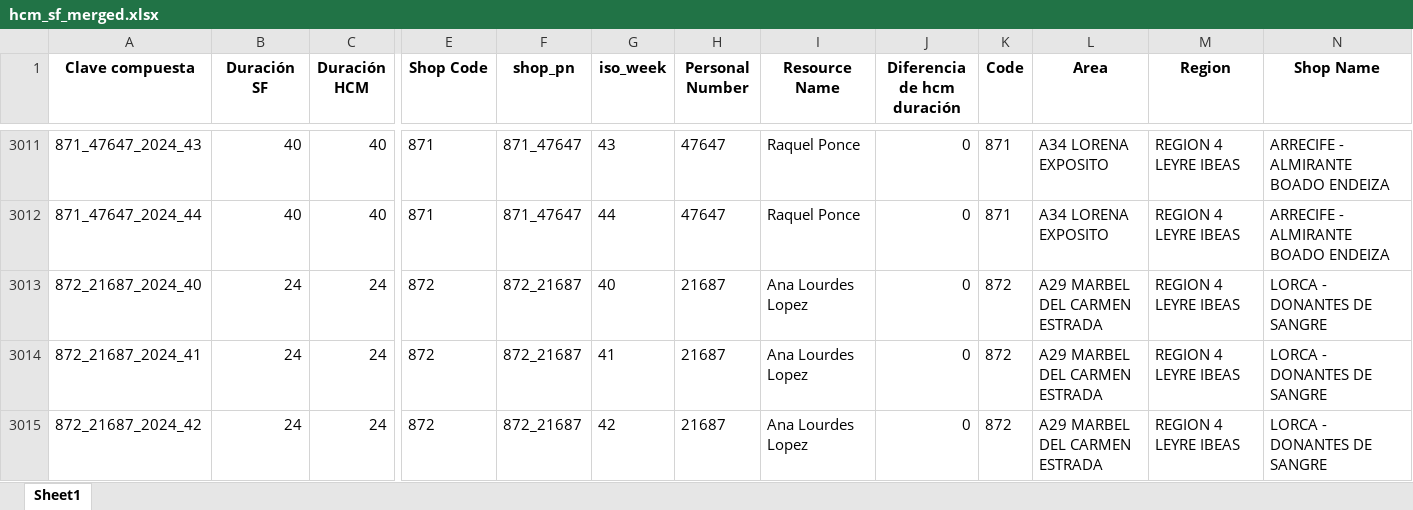
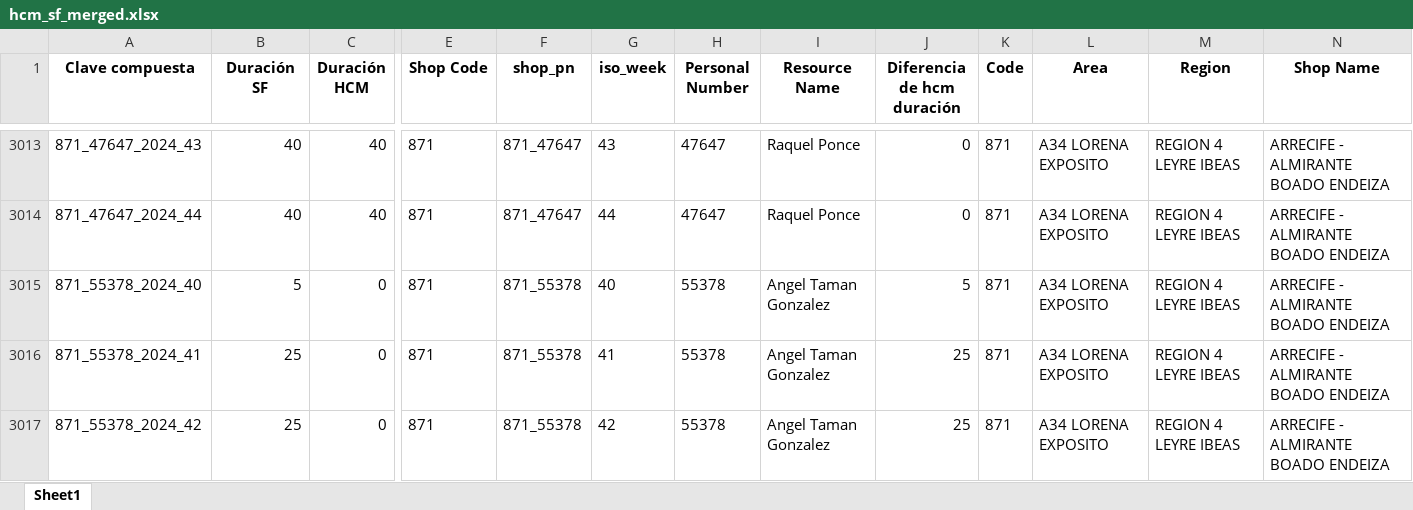
Before and after one commit to alisaleks/Agenda_App, an Excel workbook: hcm_sf_merged.xlsx, sheet Sheet1, drawn as a sheet; only a part is shown, gaps mark what is left out; the shorter side is filled out with more unchanged rows; values as stored, in another font and other column widths than the file's, no borders; rows hold the shown columns only; the diff covers the shown part only; the diff names each change by its address in the sheet, - before the commit and + after, or states it on an @@ line.

```diff
--- a/hcm_sf_merged.xlsx (sheet Sheet1)
+++ b/hcm_sf_merged.xlsx (sheet Sheet1)
+row 3015: 871_55378_2024_40 | 5 | 0 | 871 | 871_55378 | 40 | 55378 | Angel Taman Gonzalez | 5 | 871 | A34 LORENA EXPOSITO | REGION 4 LEYRE IBEAS | ARRECIFE - ALMIRANTE BOADO ENDEIZA
+row 3016: 871_55378_2024_41 | 25 | 0 | 871 | 871_55378 | 41 | 55378 | Angel Taman Gonzalez | 25 | 871 | A34 LORENA EXPOSITO | REGION 4 LEYRE IBEAS | ARRECIFE - ALMIRANTE BOADO ENDEIZA
+row 3017: 871_55378_2024_42 | 25 | 0 | 871 | 871_55378 | 42 | 55378 | Angel Taman Gonzalez | 25 | 871 | A34 LORENA EXPOSITO | REGION 4 LEYRE IBEAS | ARRECIFE - ALMIRANTE BOADO ENDEIZA
```
Also changed, not shown: 31 added rows, 21 removed rows and 286 edited cells elsewhere in this sheet, 7 other files.
